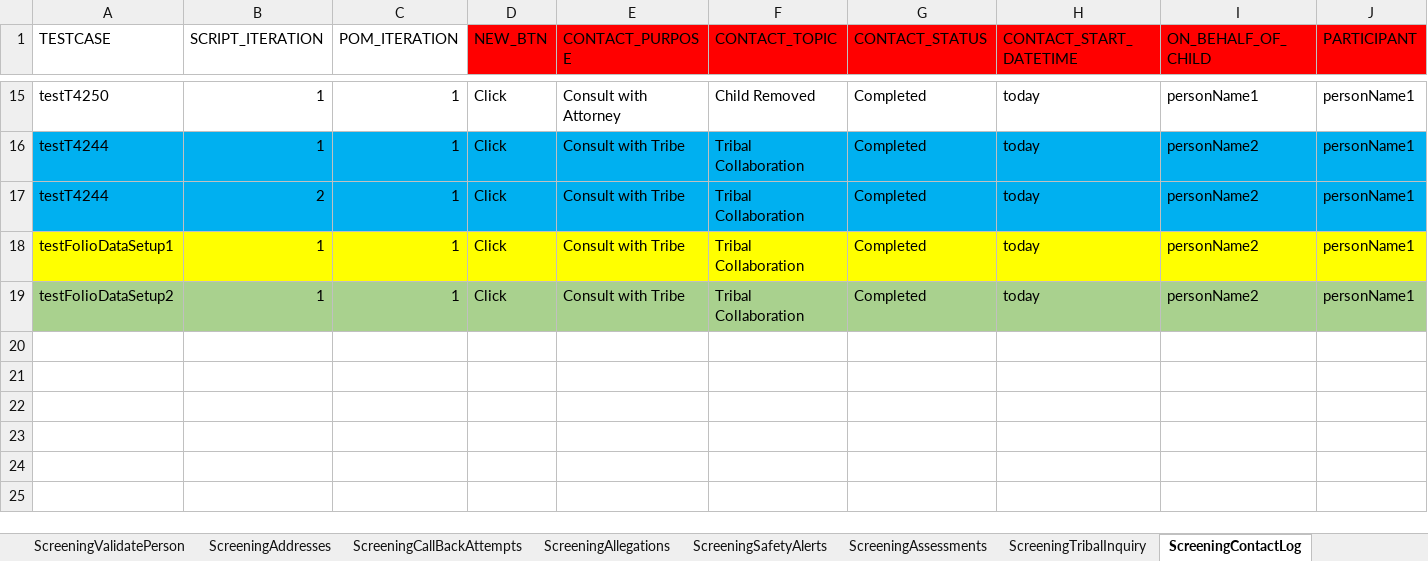
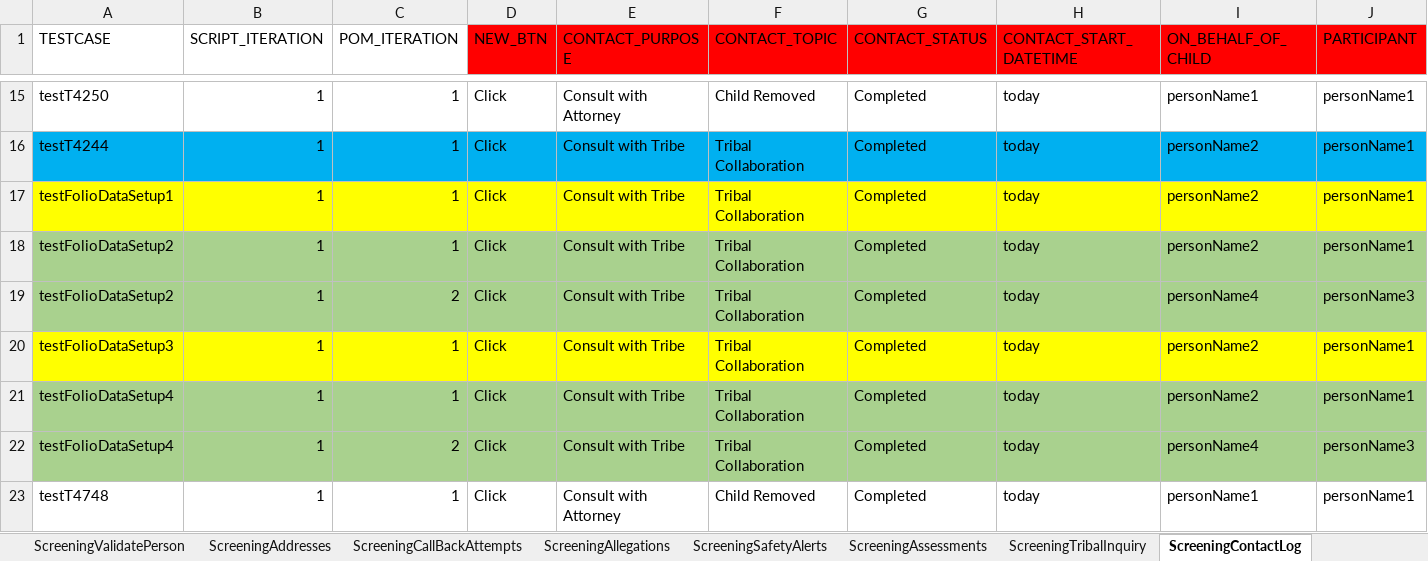
Before and after one commit to priya-singh4/POMExcelData, an Excel workbook: Screening.xlsx, sheet ScreeningContactLog, drawn as a sheet; only a part is shown, gaps mark what is left out; values as stored, in another font and other column widths than the file's, no borders; removed rows and columns are numbered as before the commit, all else as after; rows hold the shown columns only; the diff names each change by its address in the sheet, - before the commit and + after, or states it on an @@ line.

```diff
--- a/Screening.xlsx (sheet ScreeningContactLog)
+++ b/Screening.xlsx (sheet ScreeningContactLog)
-row 17: testT4244 | 2 | 1 | Click | Consult with Tribe | Tribal Collaboration | Completed | today | personName2 | personName1
+row 19: testFolioDataSetup2 | 1 | 2 | Click | Consult with Tribe | Tribal Collaboration | Completed | today | personName4 | personName3
+row 20: testFolioDataSetup3 | 1 | 1 | Click | Consult with Tribe | Tribal Collaboration | Completed | today | personName2 | personName1
+row 21: testFolioDataSetup4 | 1 | 1 | Click | Consult with Tribe | Tribal Collaboration | Completed | today | personName2 | personName1
+row 22: testFolioDataSetup4 | 1 | 2 | Click | Consult with Tribe | Tribal Collaboration | Completed | today | personName4 | personName3
+row 23: testT4748 | 1 | 1 | Click | Consult with Attorney | Child Removed | Completed | today | personName1 | personName1
```
Also changed, not shown: sheet ScreeningTribalInquiry, sheet ScreeningDetails, sheet ScreeningPersons, sheet ScreeningValidatePerson, sheet ScreeningsPage, sheet ScreeningAllegations, 11 more sheets.
